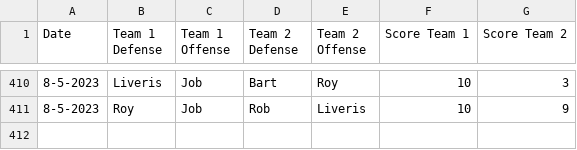
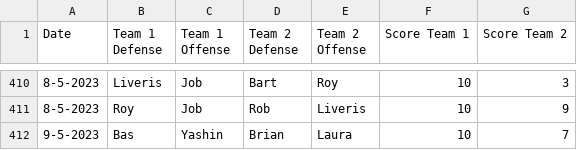
Before and after one commit to BartvonMeijenfeldt/fussball_rankings, a CSV file: results_table_football.csv, drawn as a sheet; only a part is shown, gaps mark what is left out; the diff names each change by its address in the sheet, - before the commit and + after, or states it on an @@ line.

```diff
--- a/results_table_football.csv
+++ b/results_table_football.csv
+row 412: 9-5-2023 | Bas | Yashin | Brian | Laura | 10 | 7
```
Also changed, not shown: beta_ratings.csv, calculations.csv, 1 other file.
